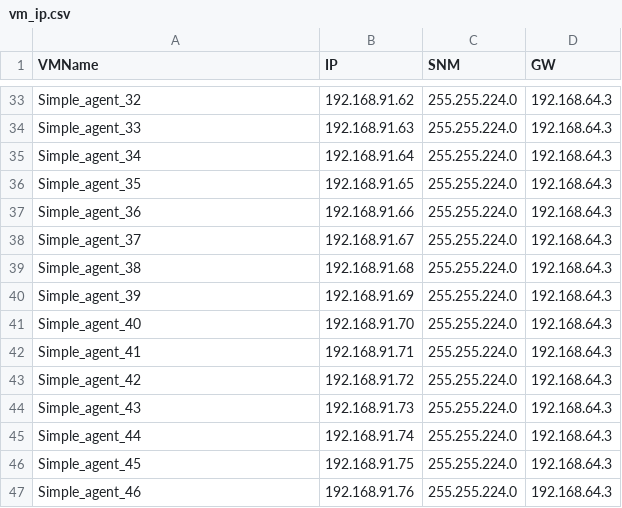
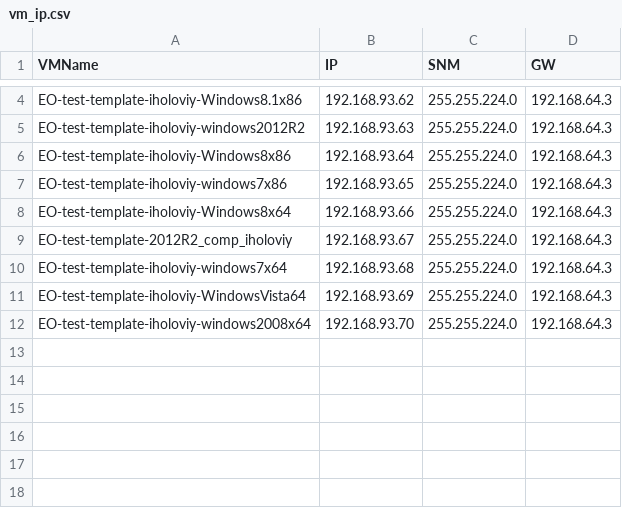
Before and after one commit to asirko-soft/powershell, a CSV file: vm_ip.csv, drawn as a sheet; only a part is shown, gaps mark what is left out; removed rows and columns are numbered as before the commit, all else as after; the diff covers the shown part only; the diff names each change by its address in the sheet, - before the commit and + after, or states it on an @@ line.

```diff
--- a/vm_ip.csv
+++ b/vm_ip.csv
-A4 (VMName): Simple_agent_32
+A4 (VMName): EO-test-template-iholoviy-Windows8.1x86
-B4 (IP): 192.168.91.62
+B4 (IP): 192.168.93.62
-A5 (VMName): Simple_agent_33
+A5 (VMName): EO-test-template-iholoviy-windows2012R2
-B5 (IP): 192.168.91.63
+B5 (IP): 192.168.93.63
-A6 (VMName): Simple_agent_34
+A6 (VMName): EO-test-template-iholoviy-Windows8x86
-B6 (IP): 192.168.91.64
+B6 (IP): 192.168.93.64
-A7 (VMName): Simple_agent_35
+A7 (VMName): EO-test-template-iholoviy-windows7x86
-B7 (IP): 192.168.91.65
+B7 (IP): 192.168.93.65
-A8 (VMName): Simple_agent_36
+A8 (VMName): EO-test-template-iholoviy-Windows8x64
-B8 (IP): 192.168.91.66
+B8 (IP): 192.168.93.66
-A9 (VMName): Simple_agent_37
+A9 (VMName): EO-test-template-2012R2_comp_iholoviy
-B9 (IP): 192.168.91.67
+B9 (IP): 192.168.93.67
-A10 (VMName): Simple_agent_38
+A10 (VMName): EO-test-template-iholoviy-windows7x64
-B10 (IP): 192.168.91.68
+B10 (IP): 192.168.93.68
-A11 (VMName): Simple_agent_39
+A11 (VMName): EO-test-template-iholoviy-WindowsVista64
-B11 (IP): 192.168.91.69
+B11 (IP): 192.168.93.69
-A12 (VMName): Simple_agent_40
+A12 (VMName): EO-test-template-iholoviy-windows2008x64
-B12 (IP): 192.168.91.70
+B12 (IP): 192.168.93.70
-row 42: Simple_agent_41 | 192.168.91.71 | 255.255.224.0 | 192.168.64.3
-row 43: Simple_agent_42 | 192.168.91.72 | 255.255.224.0 | 192.168.64.3
-row 44: Simple_agent_43 | 192.168.91.73 | 255.255.224.0 | 192.168.64.3
-row 45: Simple_agent_44 | 192.168.91.74 | 255.255.224.0 | 192.168.64.3
-row 46: Simple_agent_45 | 192.168.91.75 | 255.255.224.0 | 192.168.64.3
-row 47: Simple_agent_46 | 192.168.91.76 | 255.255.224.0 | 192.168.64.3
```
Also changed, not shown: 29 removed rows and 4 edited cells elsewhere in this file, 4 other files.
